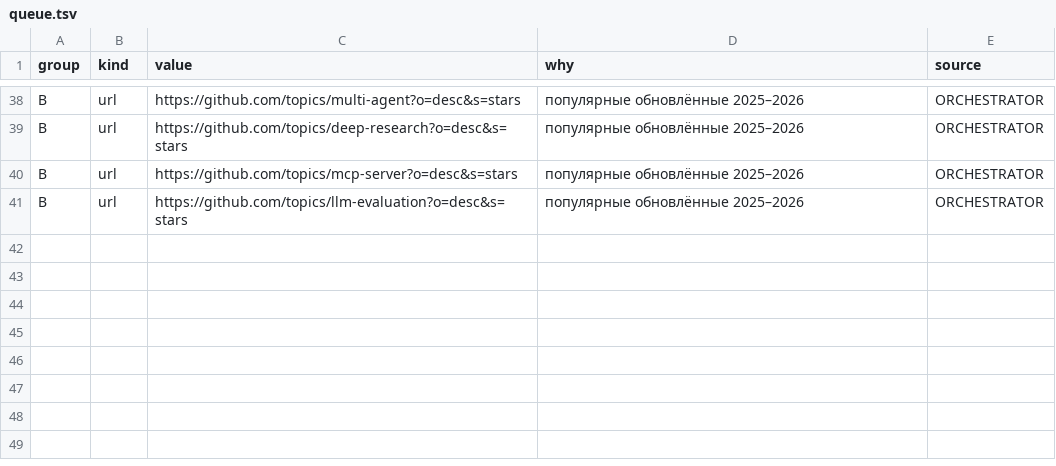
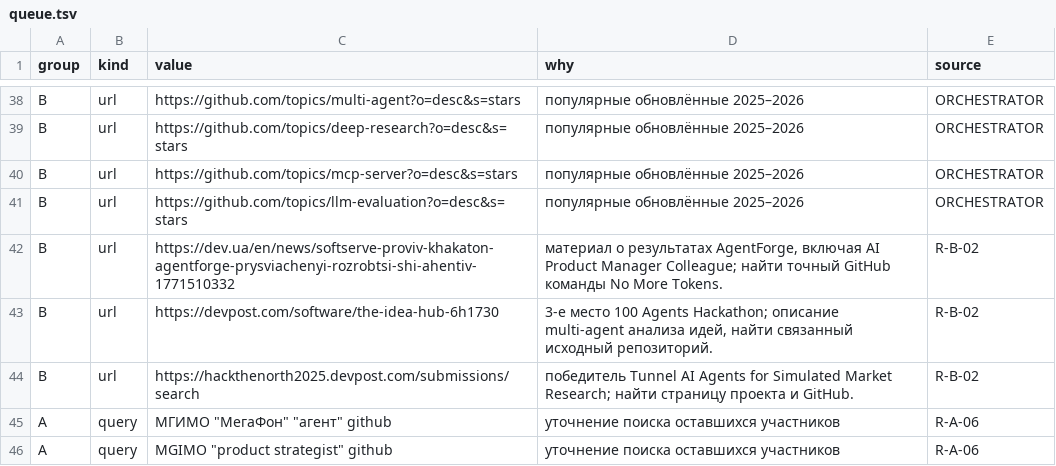
Before and after one commit to Shalioner/mgimo-hackathon, a TSV file: docs/night/research/queue.tsv, drawn as a sheet; only a part is shown, gaps mark what is left out; the diff names each change by its address in the sheet, - before the commit and + after, or states it on an @@ line.

Commit message:
night: статус и индекс после R-B-02

```diff
--- a/docs/night/research/queue.tsv
+++ b/docs/night/research/queue.tsv
+row 42: B | url | https://dev.ua/en/news/softserve-proviv-khakaton-agentforge-prysviachenyi-rozrobtsi-shi-ahentiv-1771510332 | материал о результатах AgentForge, включая AI Product Manager Colleague; найти точный GitHub команды No More Tokens. | R-B-02
+row 43: B | url | https://devpost.com/software/the-idea-hub-6h1730 | 3-е место 100 Agents Hackathon; описание multi-agent анализа идей, найти связанный исходный репозиторий. | R-B-02
+row 44: B | url | https://hackthenorth2025.devpost.com/submissions/search | победитель Tunnel AI Agents for Simulated Market Research; найти страницу проекта и GitHub. | R-B-02
+row 45: A | query | МГИМО "МегаФон" "агент" github | уточнение поиска оставшихся участников | R-A-06
+row 46: A | query | MGIMO "product strategist" github | уточнение поиска оставшихся участников | R-A-06
```
Also changed, not shown: docs/night/research/index.tsv, 1 other file.
